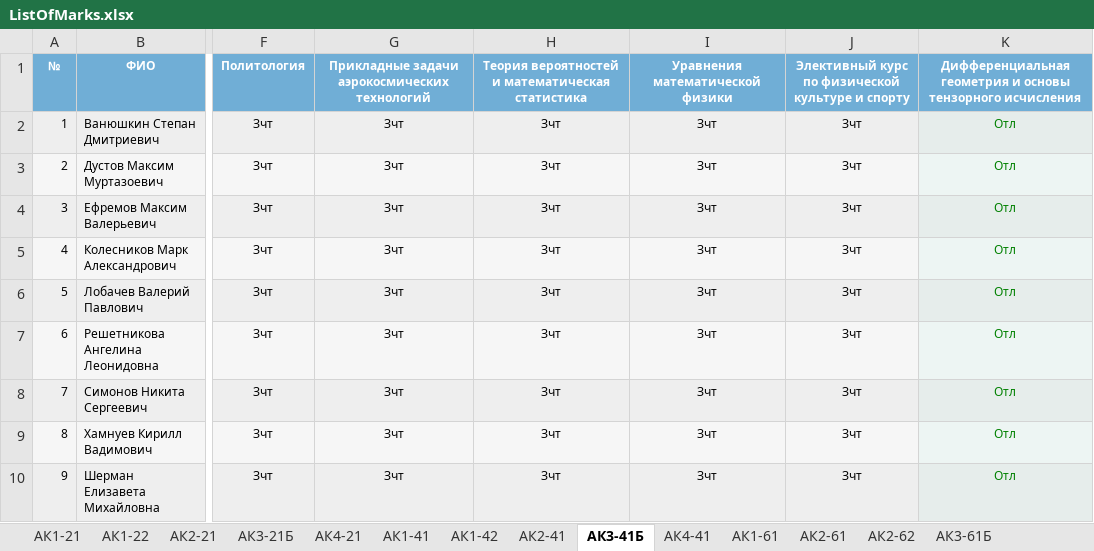
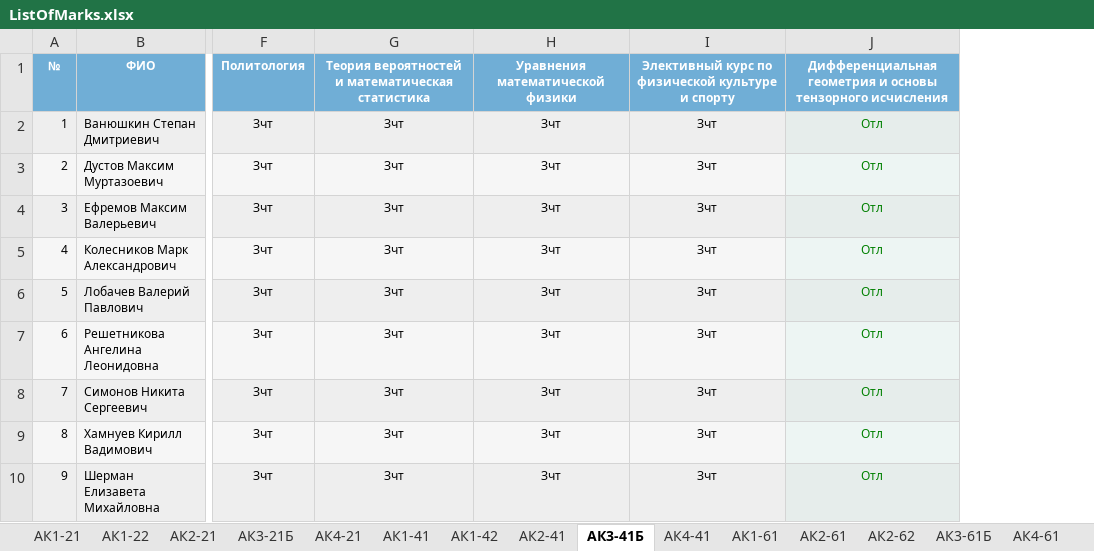
Before and after one commit to dimanet123/LetterForVishna, an Excel workbook: ListOfMarks.xlsx, sheet АК3-41Б, drawn as a sheet; only a part is shown, gaps mark what is left out; values as stored, in another font and other column widths than the file's, no borders; the diff names each change by its address in the sheet, - before the commit and + after, or states it on an @@ line.

```diff
--- a/ListOfMarks.xlsx (sheet АК3-41Б)
+++ b/ListOfMarks.xlsx (sheet АК3-41Б)
+sheet tab: АК4-61
-column J, rows 1-10: Элективный курс по физической культуре и спорту | Зчт | Зчт | Зчт | Зчт | Зчт | Зчт | Зчт | Зчт | Зчт
-G1: Прикладные задачи аэрокосмических технологий
+G1: Теория вероятностей и математическая статистика
-H1: Теория вероятностей и математическая статистика
+H1: Уравнения математической физики
-I1: Уравнения математической физики
+I1: Элективный курс по физической культуре и спорту
```
Also changed, not shown: sheet АК3-61Б, sheet АК2-41, sheet АК2-61, sheet АК4-41, sheet АК2-62, sheet АК1-22, 6 more sheets, other sheet tabs, ListOfStudents.xlsx, 3 other files.
